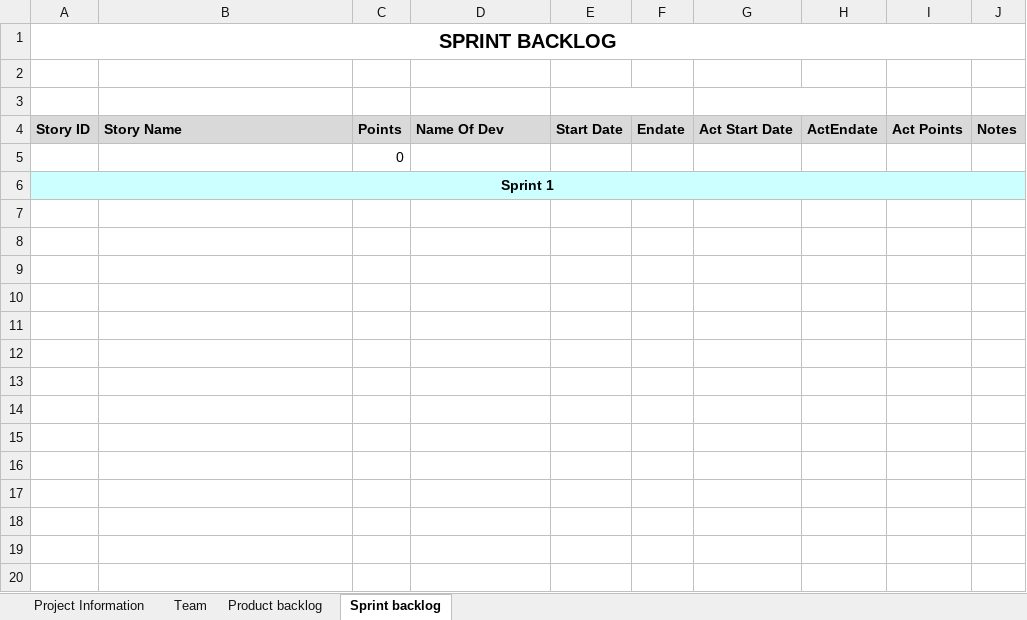
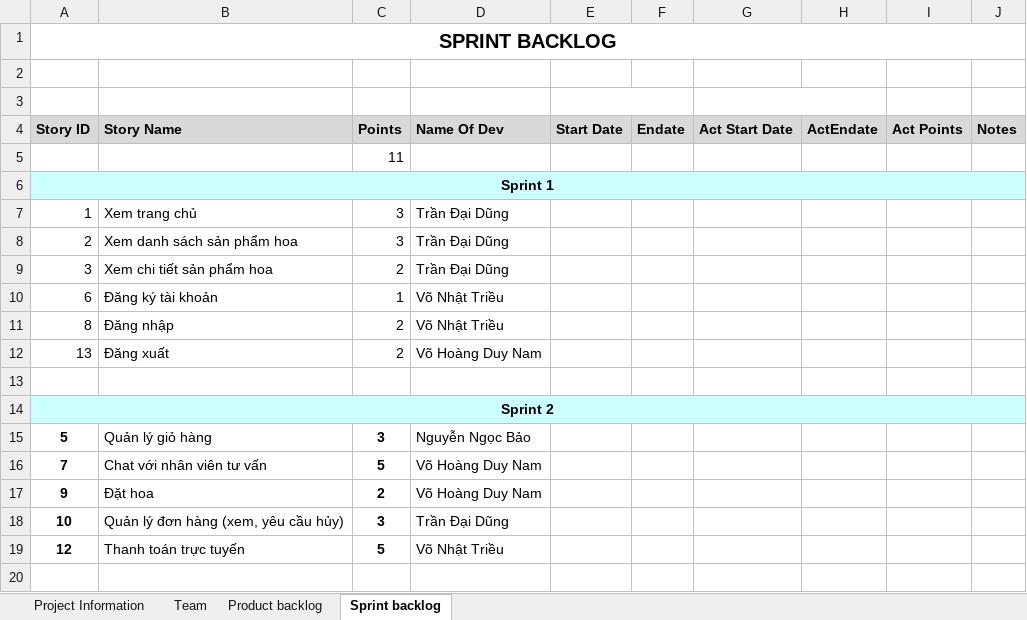
Before and after one commit to VoNhatTrieu/CNPM_BanHoa_TH_case1, an Excel workbook: ProductBacklog-Nhom4.xlsx, sheet Sprint backlog, drawn as a sheet; only a part is shown; values as stored, in another font and other column widths than the file's, no borders; the diff covers the shown part only; the diff names each change by its address in the sheet, - before the commit and + after, or states it on an @@ line.

Commit message:
Add files via upload
update

```diff
--- a/ProductBacklog-Nhom4.xlsx (sheet Sprint backlog)
+++ b/ProductBacklog-Nhom4.xlsx (sheet Sprint backlog)
-C5 (Points): 0
+C5 (Points): 11
+row 7: 1 | Xem trang chủ | 3 | Trần Đại Dũng
+row 8: 2 | Xem danh sách sản phẩm hoa | 3 | Trần Đại Dũng
+row 9: 3 | Xem chi tiết sản phẩm hoa | 2 | Trần Đại Dũng
+row 10: 6 | Đăng ký tài khoản | 1 | Võ Nhật Triều
+row 11: 8 | Đăng nhập | 2 | Võ Nhật Triều
+row 12: 13 | Đăng xuất | 2 | Võ Hoàng Duy Nam
+row 13: (empty)
+row 14: Sprint 2
+row 15: 5 | Quản lý giỏ hàng | 3 | Nguyễn Ngọc Bảo
+row 16: 7 | Chat với nhân viên tư vấn | 5 | Võ Hoàng Duy Nam
+row 17: 9 | Đặt hoa | 2 | Võ Hoàng Duy Nam
+row 18: 10 | Quản lý đơn hàng (xem, yêu cầu hủy) | 3 | Trần Đại Dũng
+row 19: 12 | Thanh toán trực tuyến | 5 | Võ Nhật Triều
+row 20: (empty)
```
Also changed, not shown: 9 added rows elsewhere in this sheet, sheet Team, sheet Project Information.
